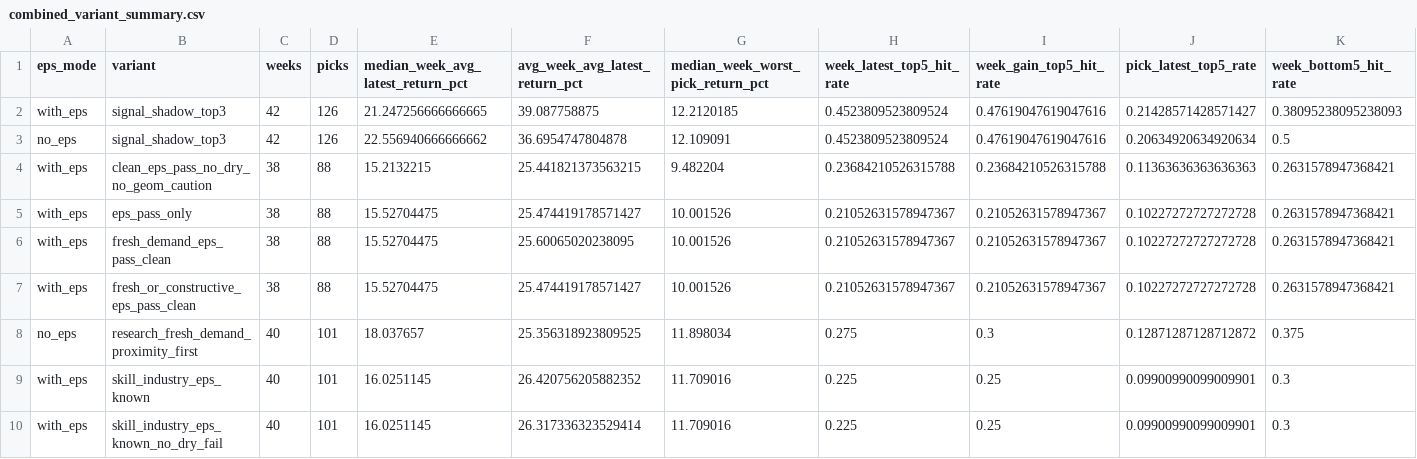
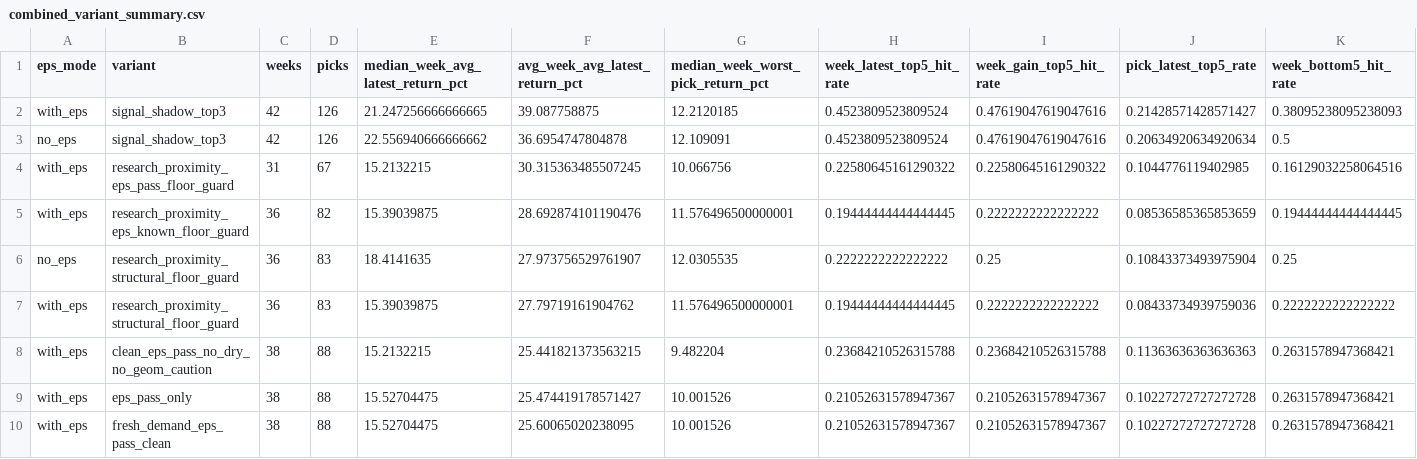
Before and after one commit to githhhh/Yfinance_data, a CSV file: backtest/ibd_weekly_signal_oracle_eval/combined_variant_summary.csv, drawn as a sheet; only a part is shown; the shorter side is filled out with more unchanged rows; rows hold the shown columns only; the diff names each change by its address in the sheet, - before the commit and + after, or states it on an @@ line.

```diff
--- a/backtest/ibd_weekly_signal_oracle_eval/combined_variant_summary.csv
+++ b/backtest/ibd_weekly_signal_oracle_eval/combined_variant_summary.csv
+row 4: with_eps | research_proximity_eps_pass_floor_guard | 31 | 67 | 15.2132215 | 30.315363485507245 | 10.066756 | 0.22580645161290322 | 0.22580645161290322 | 0.1044776119402985 | 0.16129032258064516
+row 5: with_eps | research_proximity_eps_known_floor_guard | 36 | 82 | 15.39039875 | 28.692874101190476 | 11.576496500000001 | 0.19444444444444445 | 0.2222222222222222 | 0.08536585365853659 | 0.19444444444444445
+row 6: no_eps | research_proximity_structural_floor_guard | 36 | 83 | 18.4141635 | 27.973756529761907 | 12.0305535 | 0.2222222222222222 | 0.25 | 0.10843373493975904 | 0.25
+row 7: with_eps | research_proximity_structural_floor_guard | 36 | 83 | 15.39039875 | 27.79719161904762 | 11.576496500000001 | 0.19444444444444445 | 0.2222222222222222 | 0.08433734939759036 | 0.2222222222222222
```
Also changed, not shown: backtest/ibd_weekly_signal_oracle_eval/no_eps_weekly_variant_metrics.csv, backtest/ibd_weekly_signal_oracle_eval/with_eps_variant_summary.csv, 25 other files.
